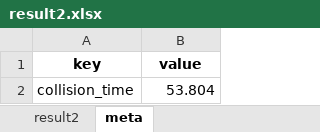
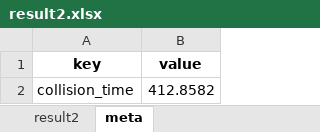
Before and after one commit to TheSkyFuker54188/MCM-2025, an Excel workbook: result2.xlsx, sheet meta, drawn as a sheet; values as stored, in another font and other column widths than the file's, no borders; the diff names each change by its address in the sheet, - before the commit and + after, or states it on an @@ line.

```diff
--- a/result2.xlsx (sheet meta)
+++ b/result2.xlsx (sheet meta)
-B2 (value): 53.804
+B2 (value): 412.8582
```
Also changed, not shown: sheet result2, result3.xlsx, 6 other files.
